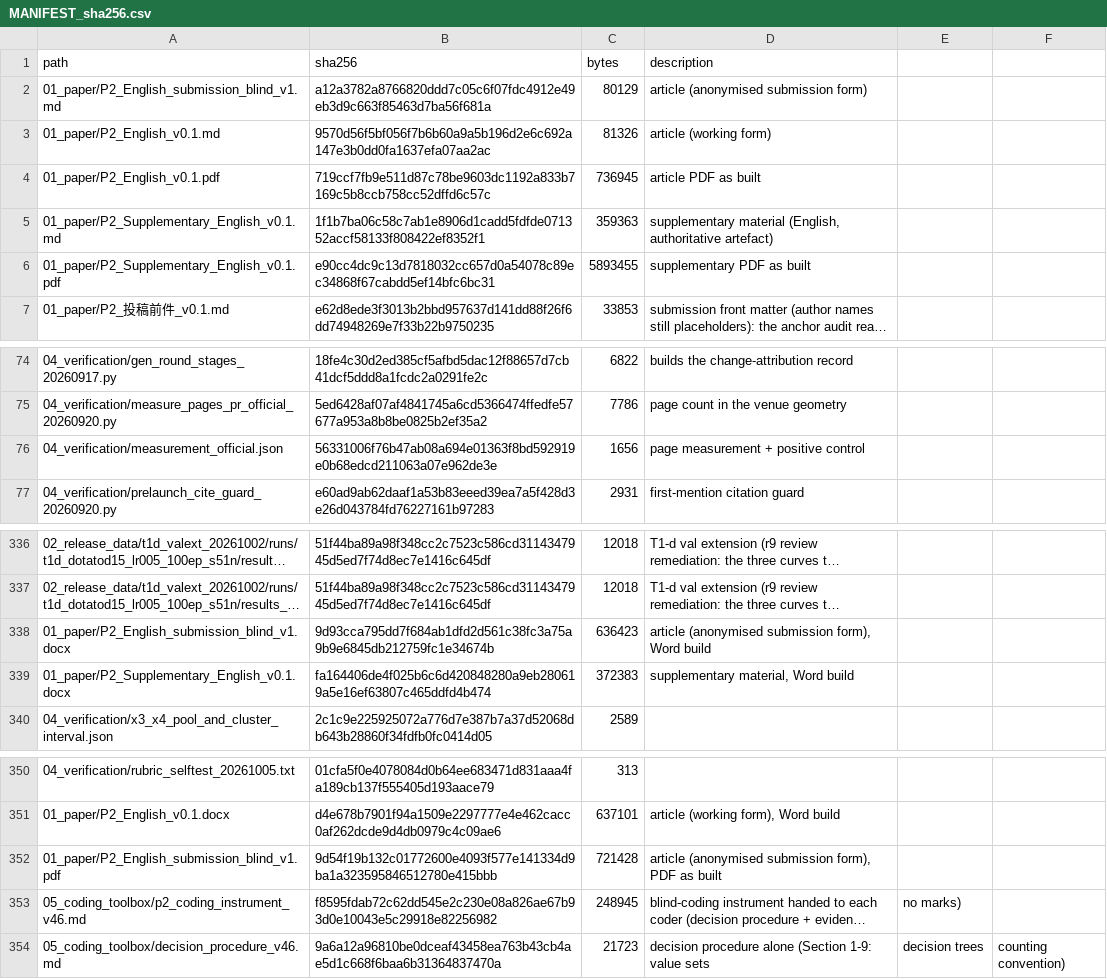
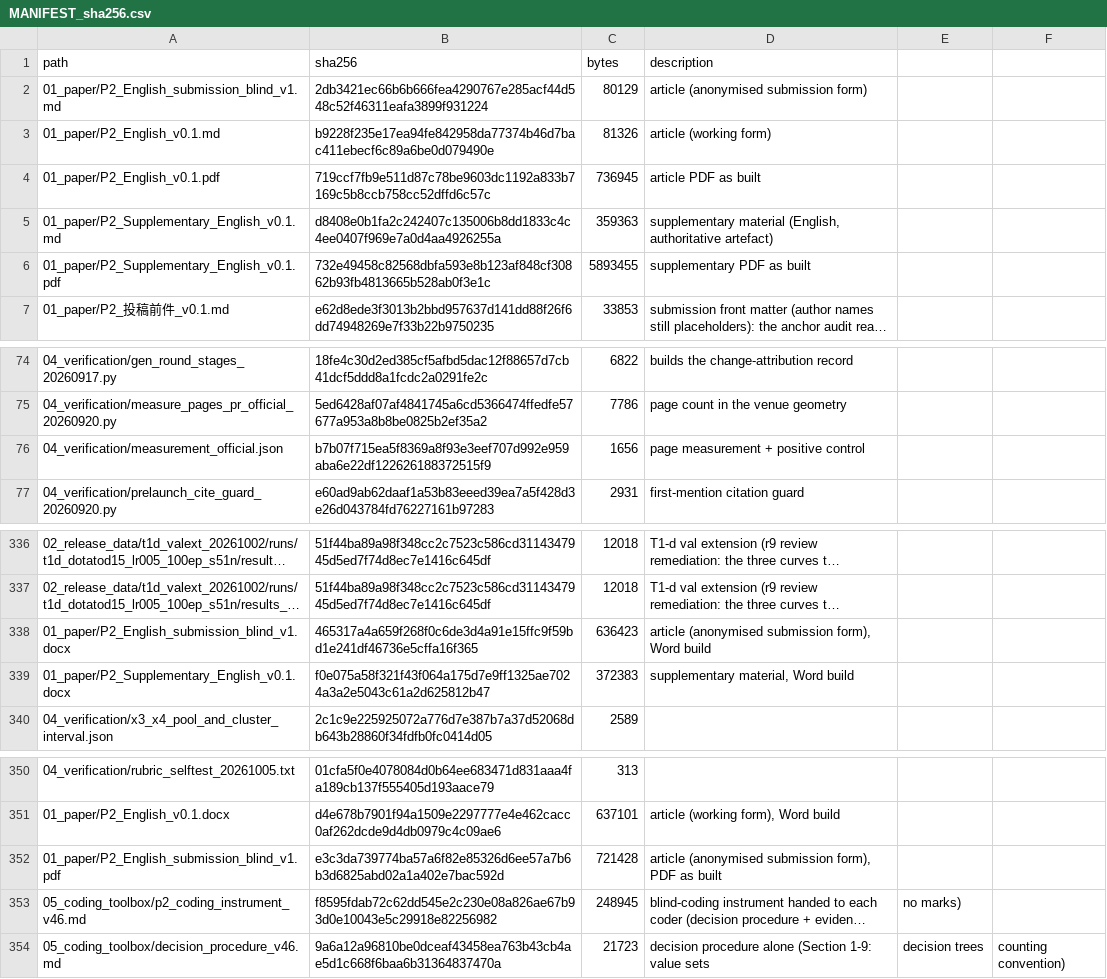
Before and after one commit to YBP2005/P2, a CSV file: MANIFEST_sha256.csv, drawn as a sheet; only a part is shown, gaps mark what is left out; long unchanged cells end in …; the diff names each change by its address in the sheet, - before the commit and + after, or states it on an @@ line.

Commit message:
r6 writing pass 2: disambiguate the three realization-rate tables (S33 is the pool-restricted sensitivity over E=100, S35 the six-cell co-primary) and state in the glossary that pool composition is an assumption rather than a constant; note in 8.9 that its rates are per-arm while 8.6's headline pools across cells, so the two are not the same estimator and are never compared numerically; and tell the reader that the relocated section S45 keeps its pre-relocation citation numbers while the article's list is numbered by first appearance, so author names should be matched rather than numbers. Pack rebuilt and delivered

```diff
--- a/MANIFEST_sha256.csv
+++ b/MANIFEST_sha256.csv
-B2 (sha256): a12a3782a8766820ddd7c05c6f07fdc4912e49eb3d9c663f85463d7ba56f681a
+B2 (sha256): 2db3421ec66b6b666fea4290767e285acf44d548c52f46311eafa3899f931224
-B3 (sha256): 9570d56f5bf056f7b6b60a9a5b196d2e6c692a147e3b0dd0fa1637efa07aa2ac
+B3 (sha256): b9228f235e17ea94fe842958da77374b46d7bac411ebecf6c89a6be0d079490e
-B5 (sha256): 1f1b7ba06c58c7ab1e8906d1cadd5fdfde071352accf58133f808422ef8352f1
+B5 (sha256): d8408e0b1fa2c242407c135006b8dd1833c4c4ee0407f969e7a0d4aa4926255a
-B6 (sha256): e90cc4dc9c13d7818032cc657d0a54078c89ec34868f67cabdd5ef14bfc6bc31
+B6 (sha256): 732e49458c82568dbfa593e8b123af848cf30862b93fb4813665b528ab0f3e1c
-B76 (sha256): 56331006f76b47ab08a694e01363f8bd592919e0b68edcd211063a07e962de3e
+B76 (sha256): b7b07f715ea5f8369a8f93e3eef707d992e959aba6e22df122626188372515f9
-B338 (sha256): 9d93cca795dd7f684ab1dfd2d561c38fc3a75a9b9e6845db212759fc1e34674b
+B338 (sha256): 465317a4a659f268f0c6de3d4a91e15ffc9f59bd1e241df46736e5cffa16f365
-B339 (sha256): fa164406de4f025b6c6d420848280a9eb280619a5e16ef63807c465ddfd4b474
+B339 (sha256): f0e075a58f321f43f064a175d7e9ff1325ae7024a3a2e5043c61a2d625812b47
-B352 (sha256): 9d54f19b132c01772600e4093f577e141334d9ba1a323595846512780e415bbb
+B352 (sha256): e3c3da739774ba57a6f82e85326d6ee57a7b6b3d6825abd02a1a402e7bac592d
```
Also changed, not shown: 8 other files.
